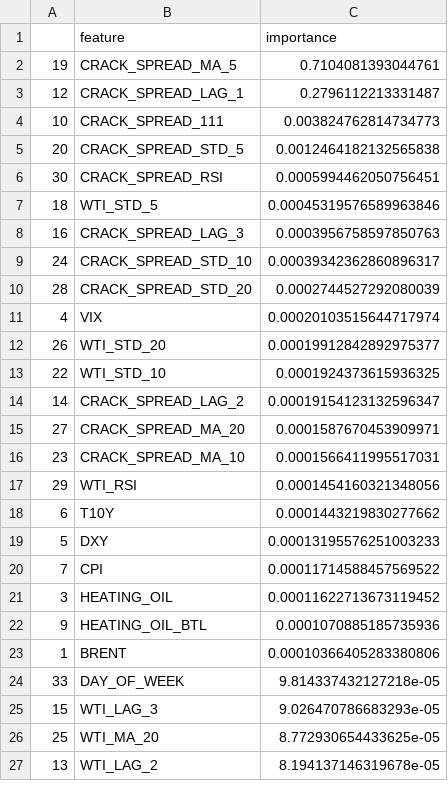
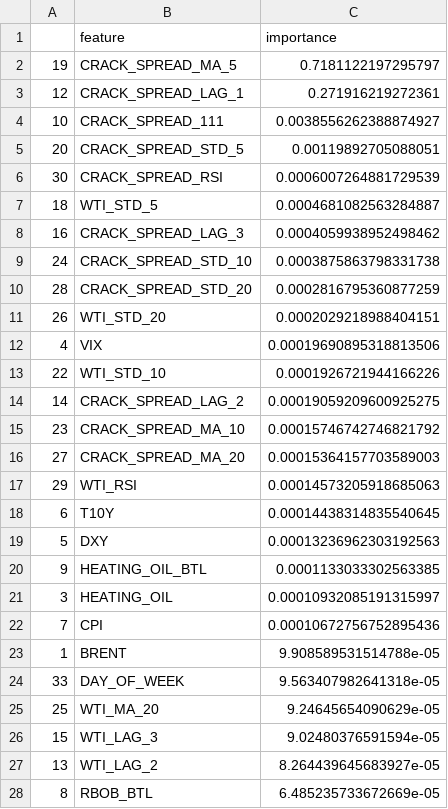
Before and after one commit to Aravindanvi/capstone-fuel-price-risk, a CSV file: results/rf_feature_importance.csv, drawn as a sheet; only a part is shown; the diff covers the shown part only.

```diff
--- a/results/rf_feature_importance.csv
+++ b/results/rf_feature_importance.csv
@@ -1,27 +1,28 @@
 ,feature,importance
-19,CRACK_SPREAD_MA_5,0.7104081393044761
-12,CRACK_SPREAD_LAG_1,0.2796112213331487
-10,CRACK_SPREAD_111,0.003824762814734773
-20,CRACK_SPREAD_STD_5,0.0012464182132565838
-30,CRACK_SPREAD_RSI,0.0005994462050756451
-18,WTI_STD_5,0.00045319576589963846
-16,CRACK_SPREAD_LAG_3,0.0003956758597850763
-24,CRACK_SPREAD_STD_10,0.00039342362860896317
-28,CRACK_SPREAD_STD_20,0.0002744527292080039
-4,VIX,0.00020103515644717974
-26,WTI_STD_20,0.00019912842892975377
-22,WTI_STD_10,0.0001924373615936325
-14,CRACK_SPREAD_LAG_2,0.00019154123132596347
-27,CRACK_SPREAD_MA_20,0.0001587670453909971
-23,CRACK_SPREAD_MA_10,0.0001566411995517031
-29,WTI_RSI,0.0001454160321348056
-6,T10Y,0.0001443219830277662
-5,DXY,0.00013195576251003233
-7,CPI,0.00011714588457569522
-3,HEATING_OIL,0.00011622713673119452
-9,HEATING_OIL_BTL,0.0001070885185735936
-1,BRENT,0.00010366405283380806
-33,DAY_OF_WEEK,9.814337432127218e-05
-15,WTI_LAG_3,9.026470786683293e-05
-25,WTI_MA_20,8.772930654433625e-05
-13,WTI_LAG_2,8.194137146319678e-05
+19,CRACK_SPREAD_MA_5,0.7181122197295797
+12,CRACK_SPREAD_LAG_1,0.271916219272361
+10,CRACK_SPREAD_111,0.0038556262388874927
+20,CRACK_SPREAD_STD_5,0.00119892705088051
+30,CRACK_SPREAD_RSI,0.0006007264881729539
+18,WTI_STD_5,0.0004681082563284887
+16,CRACK_SPREAD_LAG_3,0.0004059938952498462
+24,CRACK_SPREAD_STD_10,0.0003875863798331738
+28,CRACK_SPREAD_STD_20,0.0002816795360877259
+26,WTI_STD_20,0.0002029218988404151
+4,VIX,0.00019690895318813506
+22,WTI_STD_10,0.0001926721944166226
+14,CRACK_SPREAD_LAG_2,0.00019059209600925275
+23,CRACK_SPREAD_MA_10,0.00015746742746821792
+27,CRACK_SPREAD_MA_20,0.00015364157703589003
+29,WTI_RSI,0.00014573205918685063
+6,T10Y,0.00014438314835540645
+5,DXY,0.00013236962303192563
+9,HEATING_OIL_BTL,0.0001133033302563385
+3,HEATING_OIL,0.00010932085191315997
+7,CPI,0.00010672756752895436
+1,BRENT,9.908589531514788e-05
+33,DAY_OF_WEEK,9.563407982641318e-05
+25,WTI_MA_20,9.24645654090629e-05
+15,WTI_LAG_3,9.02480376591594e-05
+13,WTI_LAG_2,8.264439645683927e-05
+8,RBOB_BTL,6.485235733672669e-05
```
Also changed, not shown: 1 removed row and 9 edited cells elsewhere in this file, data/processed/X_test.csv, data/processed/y_test.csv, 19 other files.
